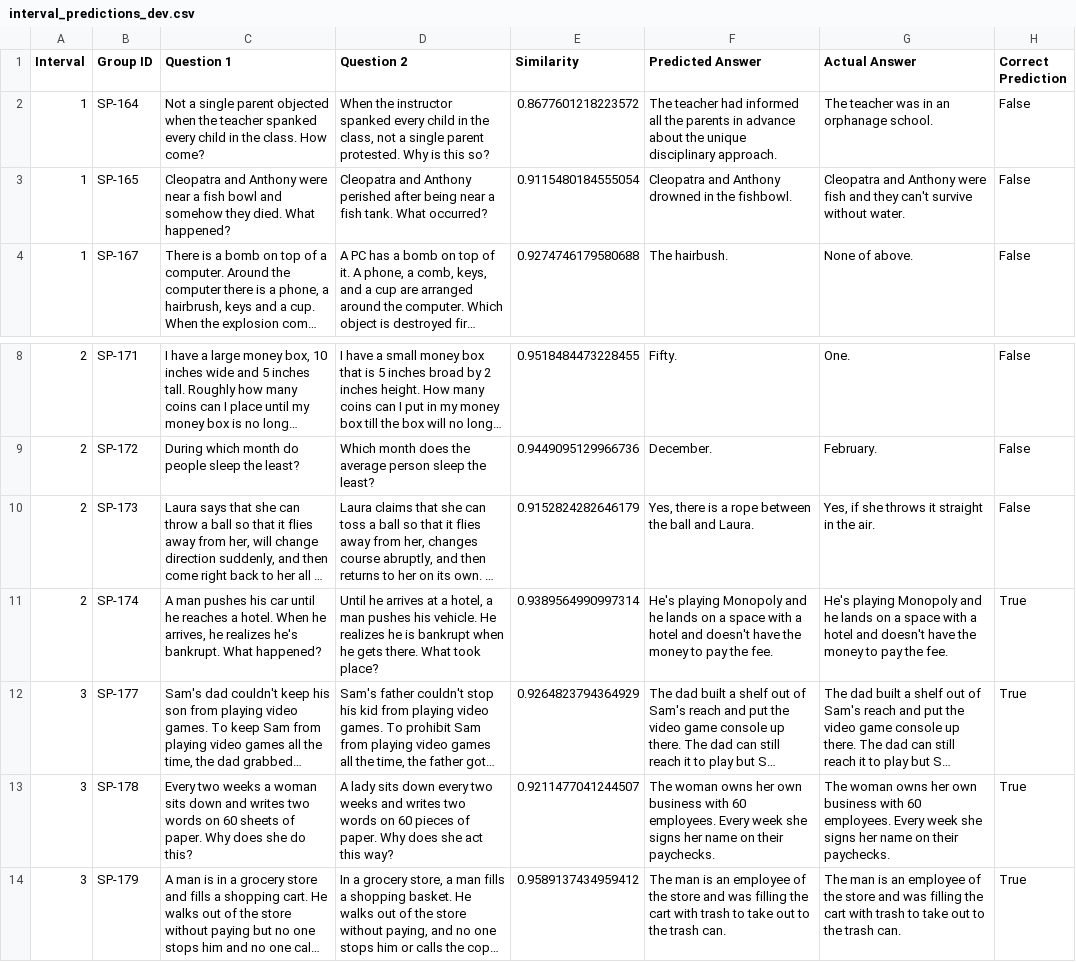
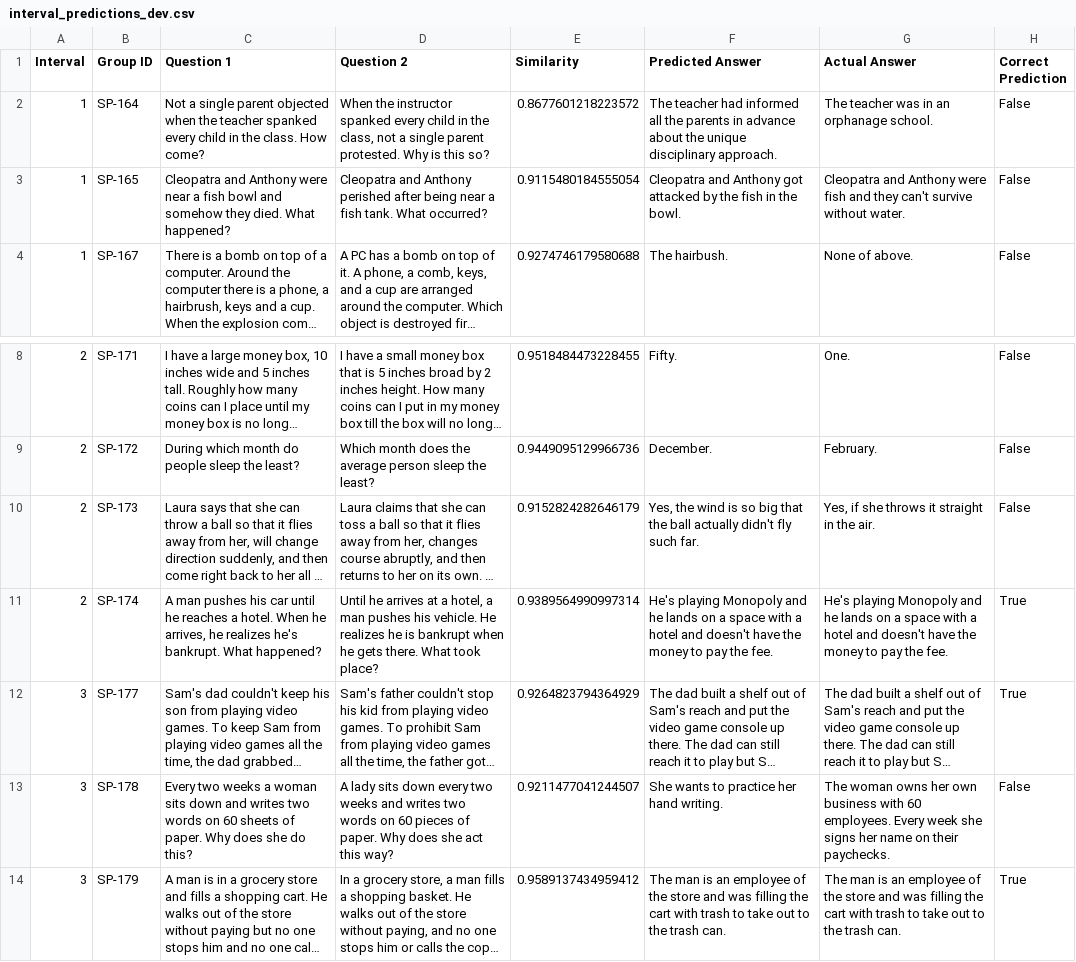
Before and after one commit to zawad59/nlp-g2, a CSV file: interval_predictions_dev.csv, drawn as a sheet; only a part is shown, gaps mark what is left out; long unchanged cells end in …; the diff names each change by its address in the sheet, - before the commit and + after, or states it on an @@ line.

Commit message:
intervals

```diff
--- a/interval_predictions_dev.csv
+++ b/interval_predictions_dev.csv
-F3 (Predicted Answer): …and Anthony drowned in the fishbowl.
+F3 (Predicted Answer): …and Anthony got attacked by the fish in the bowl.
-F10 (Predicted Answer): Yes, there is a rope between the ball and Laura.
+F10 (Predicted Answer): Yes, the wind is so big that the ball actually didn't fly such far.
-F13 (Predicted Answer): The woman owns her own business with 60 employees. Every week she signs her name on their paychecks.
+F13 (Predicted Answer): She wants to practice her hand writing.
-H13 (Correct Prediction): True
+H13 (Correct Prediction): False
```
